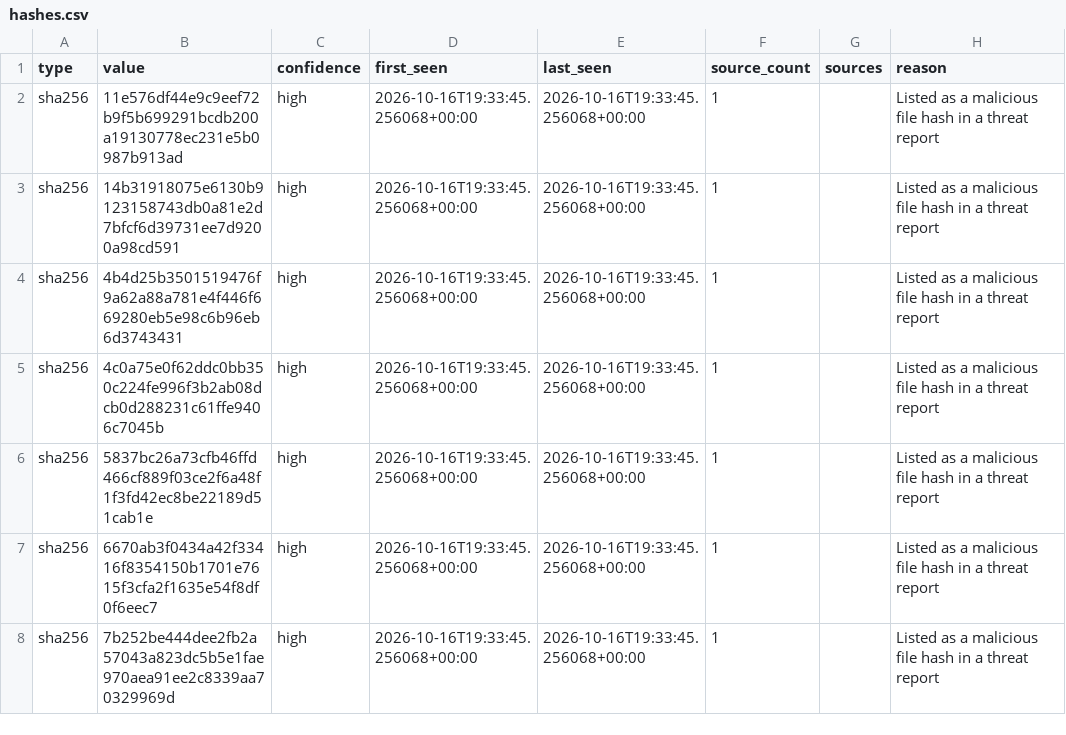
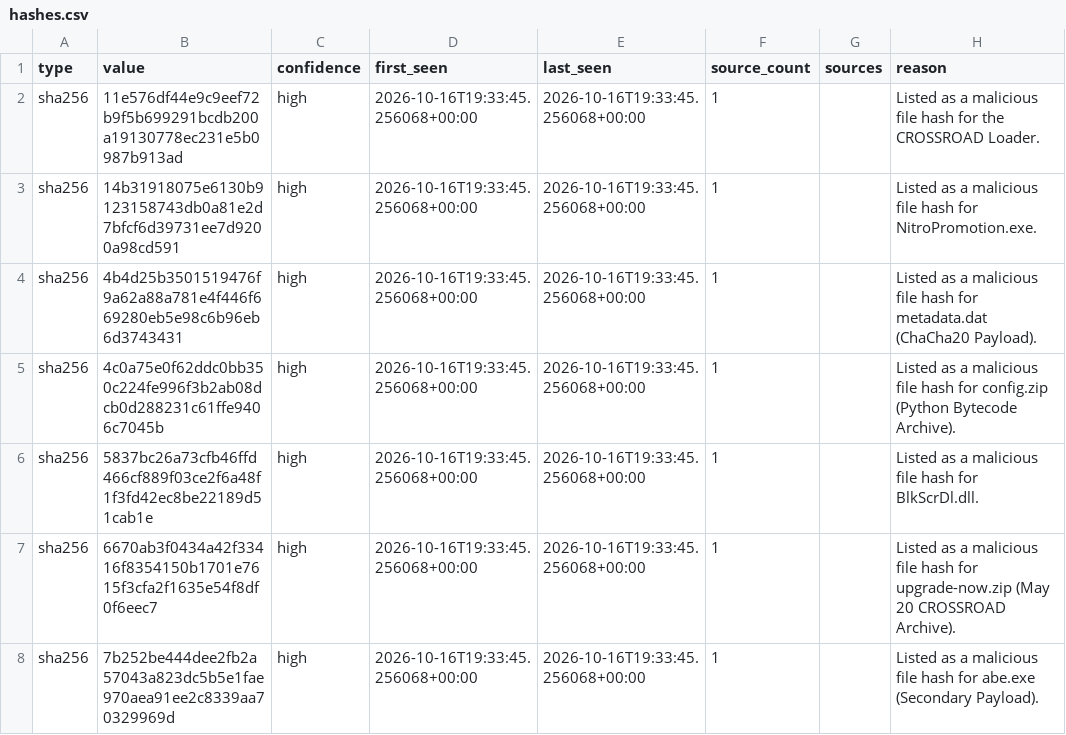
Before and after one commit to Jam0k/Public-Feeds-IOCs, a CSV file: feeds/full/hashes.csv, drawn as a sheet; only a part is shown; the diff covers the shown part only.

```diff
--- a/feeds/full/hashes.csv
+++ b/feeds/full/hashes.csv
@@ -1,8 +1,8 @@
 type,value,confidence,first_seen,last_seen,source_count,sources,reason
-sha256,11e576df44e9c9eef72b9f5b699291bcdb200a19130778ec231e5b0987b913ad,high,2026-10-16T19:33:45.256068+00:00,2026-10-16T19:33:45.256068+00:00,1,,Listed as a malicious file hash in a threat report
-sha256,14b31918075e6130b9123158743db0a81e2d7bfcf6d39731ee7d9200a98cd591,high,2026-10-16T19:33:45.256068+00:00,2026-10-16T19:33:45.256068+00:00,1,,Listed as a malicious file hash in a threat report
-sha256,4b4d25b3501519476f9a62a88a781e4f446f669280eb5e98c6b96eb6d3743431,high,2026-10-16T19:33:45.256068+00:00,2026-10-16T19:33:45.256068+00:00,1,,Listed as a malicious file hash in a threat report
-sha256,4c0a75e0f62ddc0bb350c224fe996f3b2ab08dcb0d288231c61ffe9406c7045b,high,2026-10-16T19:33:45.256068+00:00,2026-10-16T19:33:45.256068+00:00,1,,Listed as a malicious file hash in a threat report
-sha256,5837bc26a73cfb46ffd466cf889f03ce2f6a48f1f3fd42ec8be22189d51cab1e,high,2026-10-16T19:33:45.256068+00:00,2026-10-16T19:33:45.256068+00:00,1,,Listed as a malicious file hash in a threat report
-sha256,6670ab3f0434a42f33416f8354150b1701e7615f3cfa2f1635e54f8df0f6eec7,high,2026-10-16T19:33:45.256068+00:00,2026-10-16T19:33:45.256068+00:00,1,,Listed as a malicious file hash in a threat report
-sha256,7b252be444dee2fb2a57043a823dc5b5e1fae970aea91ee2c8339aa70329969d,high,2026-10-16T19:33:45.256068+00:00,2026-10-16T19:33:45.256068+00:00,1,,Listed as a malicious file hash in a threat report
+sha256,11e576df44e9c9eef72b9f5b699291bcdb200a19130778ec231e5b0987b913ad,high,2026-10-16T19:33:45.256068+00:00,2026-10-16T19:33:45.256068+00:00,1,,Listed as a malicious file hash for the CROSSROAD Loader.
+sha256,14b31918075e6130b9123158743db0a81e2d7bfcf6d39731ee7d9200a98cd591,high,2026-10-16T19:33:45.256068+00:00,2026-10-16T19:33:45.256068+00:00,1,,Listed as a malicious file hash for NitroPromotion.exe.
+sha256,4b4d25b3501519476f9a62a88a781e4f446f669280eb5e98c6b96eb6d3743431,high,2026-10-16T19:33:45.256068+00:00,2026-10-16T19:33:45.256068+00:00,1,,Listed as a malicious file hash for metadata.dat (ChaCha20 Payload).
+sha256,4c0a75e0f62ddc0bb350c224fe996f3b2ab08dcb0d288231c61ffe9406c7045b,high,2026-10-16T19:33:45.256068+00:00,2026-10-16T19:33:45.256068+00:00,1,,Listed as a malicious file hash for config.zip (Python Bytecode Archive).
+sha256,5837bc26a73cfb46ffd466cf889f03ce2f6a48f1f3fd42ec8be22189d51cab1e,high,2026-10-16T19:33:45.256068+00:00,2026-10-16T19:33:45.256068+00:00,1,,Listed as a malicious file hash for BlkScrDl.dll.
+sha256,6670ab3f0434a42f33416f8354150b1701e7615f3cfa2f1635e54f8df0f6eec7,high,2026-10-16T19:33:45.256068+00:00,2026-10-16T19:33:45.256068+00:00,1,,Listed as a malicious file hash for upgrade-now.zip (May 20 CROSSROAD Archive).
+sha256,7b252be444dee2fb2a57043a823dc5b5e1fae970aea91ee2c8339aa70329969d,high,2026-10-16T19:33:45.256068+00:00,2026-10-16T19:33:45.256068+00:00,1,,Listed as a malicious file hash for abe.exe (Secondary Payload).
```
Also changed, not shown: 16 edited cells elsewhere in this file, feeds/crypto.csv, feeds/domains.csv, 19 other files.
